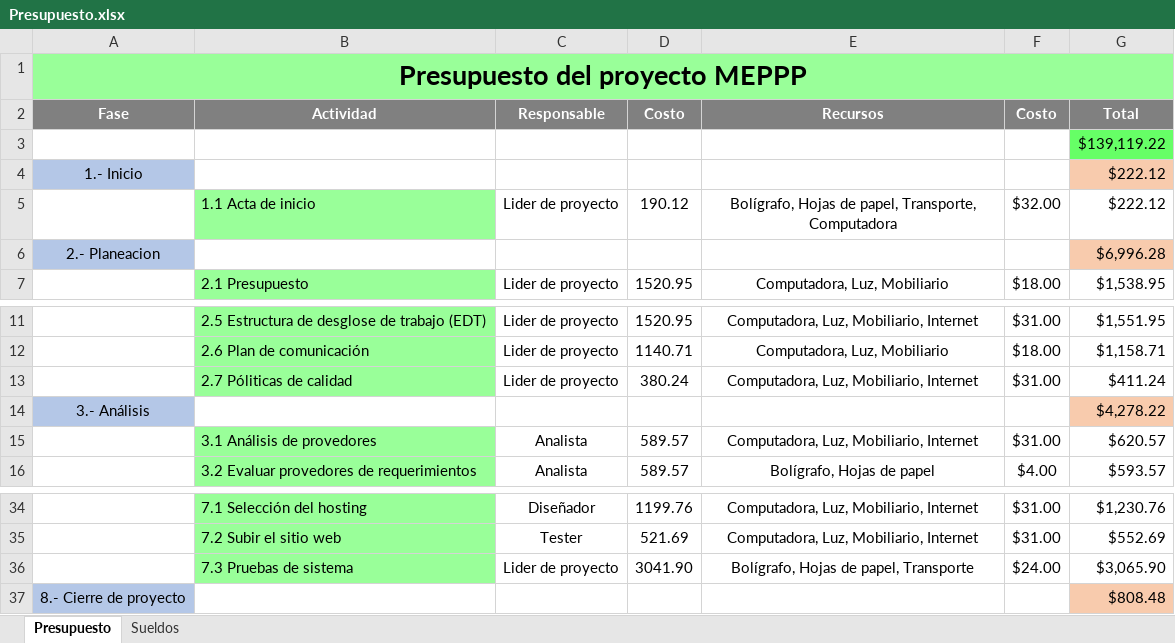
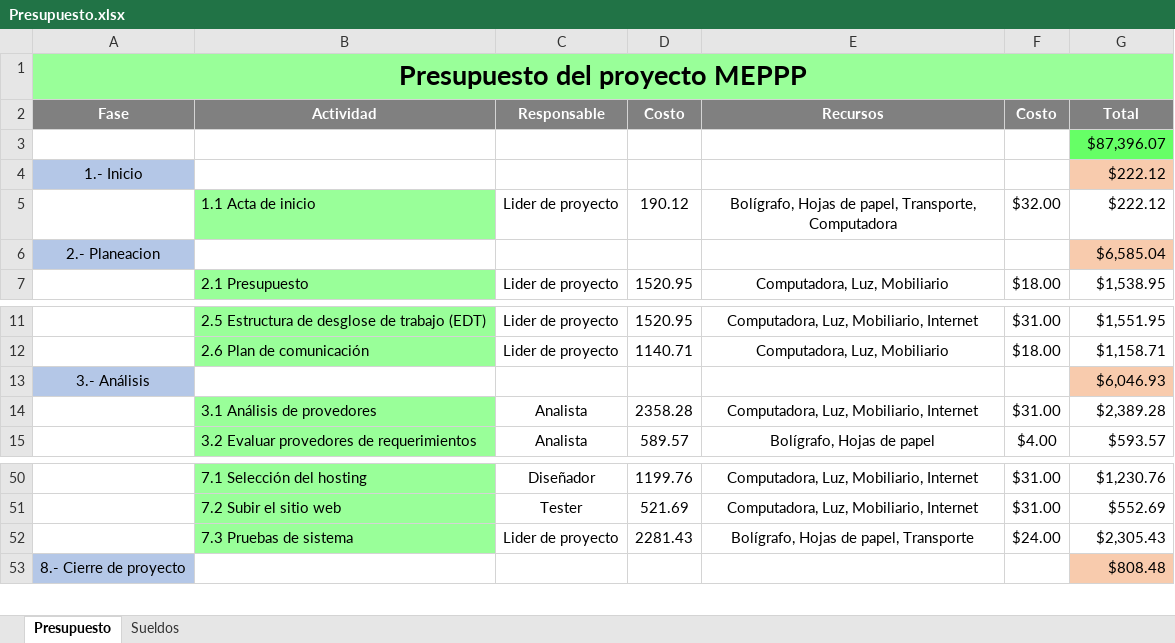
Before and after one commit to JOMIMAN-Solutions/MEPPP, an Excel workbook: Documentacion/2 Planeacion/Presupuesto.xlsx, sheet Presupuesto, drawn as a sheet; only a part is shown, gaps mark what is left out; values as stored, in another font and other column widths than the file's, no borders; removed rows and columns are numbered as before the commit, all else as after; the diff covers the shown part only; the diff names each change by its address in the sheet, - before the commit and + after, or states it on an @@ line.

Commit message:
Planeacion: EDT(project)...se adecuó al ciclo de vida en V, Presupuesto...se modificó la duraccion de las tareas para hacer una estimacion del costo del proyecto, GANTT...se cambió el flujo de tareas y su duracion

```diff
--- a/Documentacion/2 Planeacion/Presupuesto.xlsx (sheet Presupuesto)
+++ b/Documentacion/2 Planeacion/Presupuesto.xlsx (sheet Presupuesto)
-G3 (Total): $139,119.22
+G3 (Total): $87,396.07
-G6 (Total): $6,996.28
+G6 (Total): $6,585.04
-row 13:  | 2.7 Póliticas de calidad | Lider de proyecto | 380.24 | Computadora, Luz, Mobiliario, Internet | $31.00 | $411.24
-G13 (Total): $4,278.22
+G13 (Total): $6,046.93
-D14 (Costo): 589.57
+D14 (Costo): 2358.28
-G14 (Total): $620.57
+G14 (Total): $2,389.28
-D52 (Costo): 3041.90
+D52 (Costo): 2281.43
-G52 (Total): $3,065.90
+G52 (Total): $2,305.43
```
Also changed, not shown: 19 added rows, 2 removed rows, 11 edited cells and cell formats elsewhere in this sheet, formulas that keep their value, Documentacion/2 Planeacion/Diagrama de Gantt.xlsx, 1 other file.
